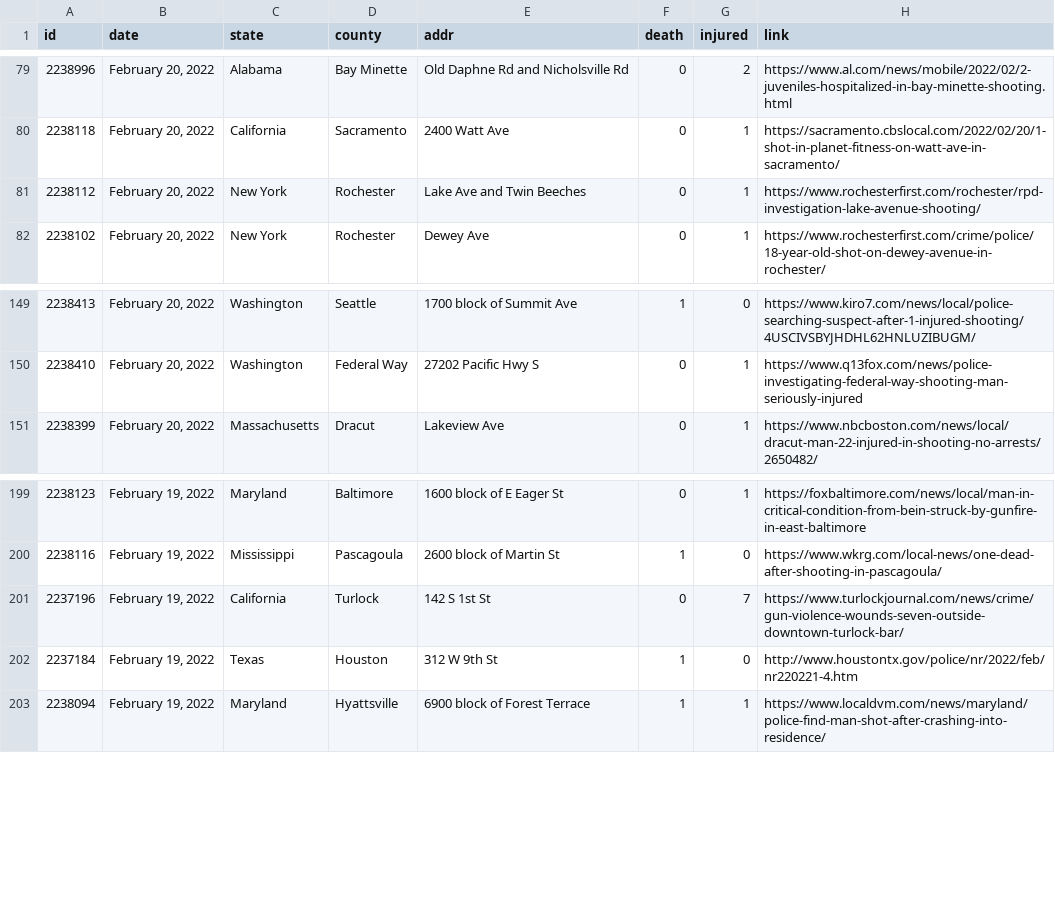
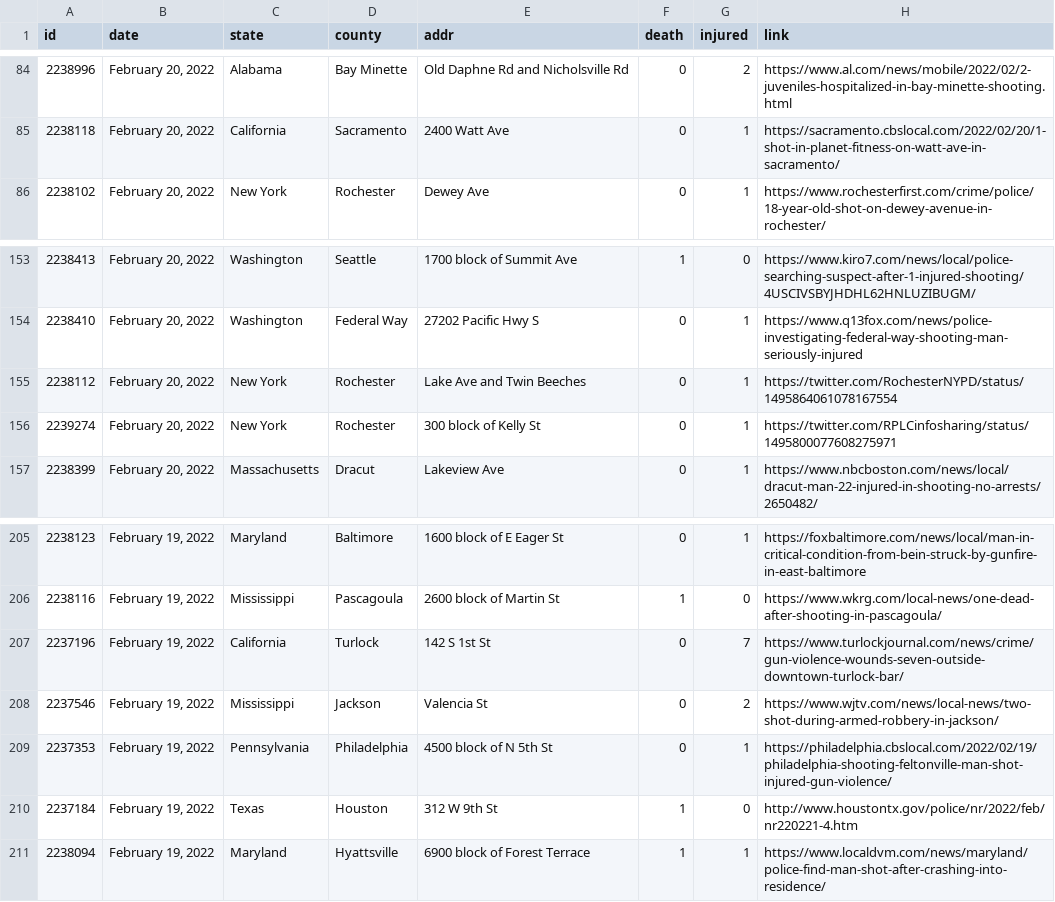
Before and after one commit to ch2ohch2oh/usgunviolence, a CSV file: data/data-2022-02-22.csv, drawn as a sheet; only a part is shown, gaps mark what is left out; the diff covers the shown part only.

```diff
--- a/data/data-2022-02-22.csv
+++ b/data/data-2022-02-22.csv
@@ -80,3 +85,2 @@ id,date,state,county,addr,death,injured,link
 2238118,"February 20, 2022",California,Sacramento,2400 Watt Ave,0,1,https://sacramento.cbslocal.com/2022/02/20/1-shot-in-planet-fitness-on-watt-ave-in-sacramento/
-2238112,"February 20, 2022",New York,Rochester,Lake Ave and Twin Beeches,0,1,https://www.rochesterfirst.com/rochester/rpd-investigation-lake-avenue-shooting/
 2238102,"February 20, 2022",New York,Rochester,Dewey Ave,0,1,https://www.rochesterfirst.com/crime/police/18-year-old-shot-on-dewey-avenue-in-rochester/
@@ -150,2 +154,4 @@ id,date,state,county,addr,death,injured,link
 2238410,"February 20, 2022",Washington,Federal Way,27202 Pacific Hwy S,0,1,https://www.q13fox.com/news/police-investigating-federal-way-shooting-man-seriously-injured
+2238112,"February 20, 2022",New York,Rochester,Lake Ave and Twin Beeches,0,1,https://twitter.com/RochesterNYPD/status/1495864061078167554
+2239274,"February 20, 2022",New York,Rochester,300 block of Kelly St,0,1,https://twitter.com/RPLCinfosharing/status/1495800077608275971
 2238399,"February 20, 2022",Massachusetts,Dracut,Lakeview Ave,0,1,https://www.nbcboston.com/news/local/dracut-man-22-injured-in-shooting-no-arrests/2650482/
@@ -201,2 +207,4 @@ id,date,state,county,addr,death,injured,link
 2237196,"February 19, 2022",California,Turlock,142 S 1st St,0,7,https://www.turlockjournal.com/news/crime/gun-violence-wounds-seven-outside-downtown-turlock-bar/
+2237546,"February 19, 2022",Mississippi,Jackson,Valencia St,0,2,https://www.wjtv.com/news/local-news/two-shot-during-armed-robbery-in-jackson/
+2237353,"February 19, 2022",Pennsylvania,Philadelphia,4500 block of N 5th St,0,1,https://philadelphia.cbslocal.com/2022/02/19/philadelphia-shooting-feltonville-man-shot-injured-gun-violence/
 2237184,"February 19, 2022",Texas,Houston,312 W 9th St,1,0,http://www.houstontx.gov/police/nr/2022/feb/nr220221-4.htm
```
Also changed, not shown: 5 added rows and 9 removed rows elsewhere in this file, data/merged.csv, 3 other files.
